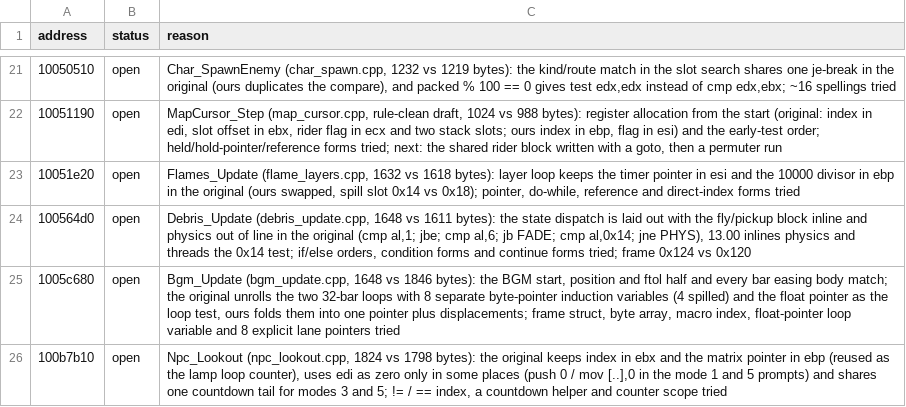
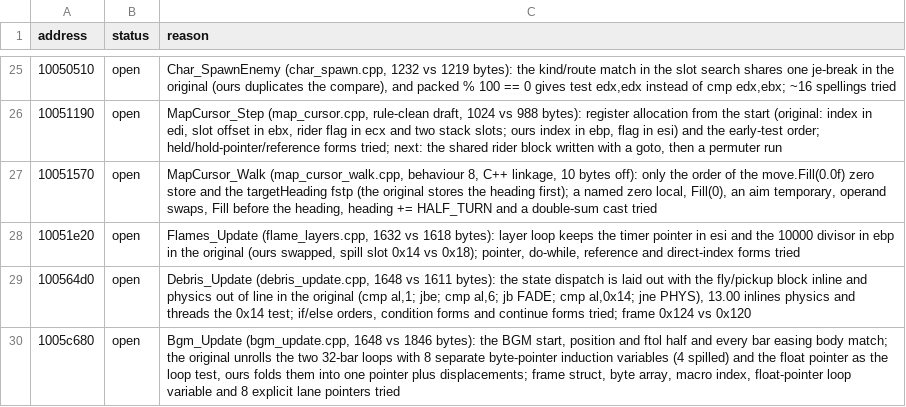
Before and after one commit to ObeseCatLord/Gurumin-Decompilation, a TSV file: decomp/open.tsv, drawn as a sheet; only a part is shown, gaps mark what is left out; the shorter side is filled out with more unchanged rows; the diff covers the shown part only.

```diff
--- a/decomp/open.tsv
+++ b/decomp/open.tsv
@@ -22,2 +26,3 @@ address	status	reason
 10051190	open	MapCursor_Step (map_cursor.cpp, rule-clean draft, 1024 vs 988 bytes): register allocation from the start (original: index in edi, slot offset in ebx, rider flag in ecx and two stack slots; ours index in ebp, flag in esi) and the early-test order; held/hold-pointer/reference forms tried; next: the shared rider block written with a goto, then a permuter run
+10051570	open	MapCursor_Walk (map_cursor_walk.cpp, behaviour 8, C++ linkage, 10 bytes off): only the order of the move.Fill(0.0f) zero store and the targetHeading fstp (the original stores the heading first); a named zero local, Fill(0), an aim temporary, operand swaps, Fill before the heading, heading += HALF_TURN and a double-sum cast tried
 10051e20	open	Flames_Update (flame_layers.cpp, 1632 vs 1618 bytes): layer loop keeps the timer pointer in esi and the 10000 divisor in ebp in the original (ours swapped, spill slot 0x14 vs 0x18); pointer, do-while, reference and direct-index forms tried
```
Also changed, not shown: 11 added rows and 1 edited cell elsewhere in this file, decomp/obj_symbols.tsv, symbols.tsv, 39 other files.
